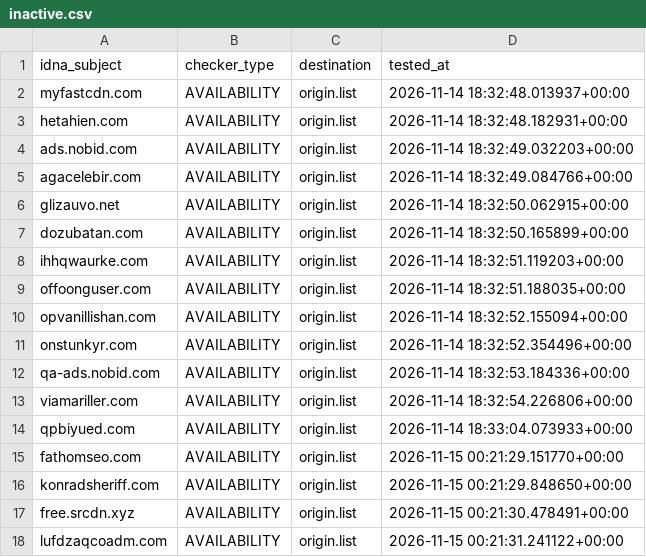
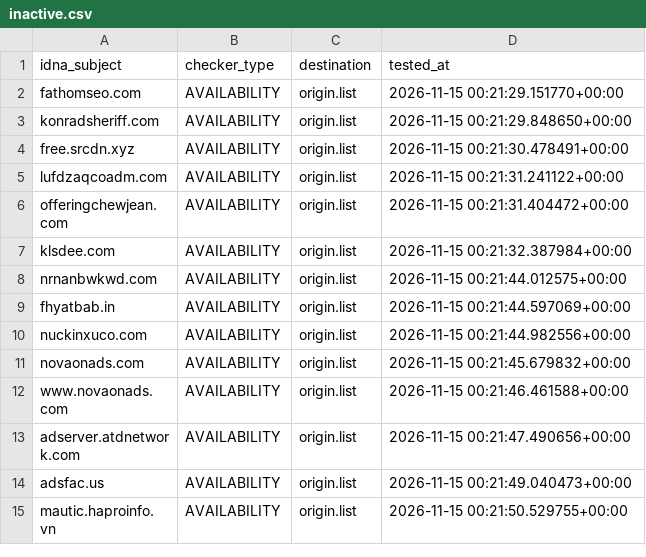
Before and after one commit to bigdargon/hostsVN-dead-hosts, a CSV file: .pyfunceble/inactive.csv, drawn as a sheet; only a part is shown; the shorter side is filled out with more unchanged rows; removed rows and columns are numbered as before the commit, all else as after; the diff covers the shown part only; the diff names each change by its address in the sheet, - before the commit and + after, or states it on an @@ line.

```diff
--- a/.pyfunceble/inactive.csv
+++ b/.pyfunceble/inactive.csv
-row 2: myfastcdn.com | AVAILABILITY | origin.list | 2026-11-14 18:32:48.013937+00:00
-row 3: hetahien.com | AVAILABILITY | origin.list | 2026-11-14 18:32:48.182931+00:00
-row 4: ads.nobid.com | AVAILABILITY | origin.list | 2026-11-14 18:32:49.032203+00:00
-row 5: agacelebir.com | AVAILABILITY | origin.list | 2026-11-14 18:32:49.084766+00:00
-row 6: glizauvo.net | AVAILABILITY | origin.list | 2026-11-14 18:32:50.062915+00:00
-row 7: dozubatan.com | AVAILABILITY | origin.list | 2026-11-14 18:32:50.165899+00:00
-row 8: ihhqwaurke.com | AVAILABILITY | origin.list | 2026-11-14 18:32:51.119203+00:00
-row 9: offoonguser.com | AVAILABILITY | origin.list | 2026-11-14 18:32:51.188035+00:00
-row 10: opvanillishan.com | AVAILABILITY | origin.list | 2026-11-14 18:32:52.155094+00:00
-row 11: onstunkyr.com | AVAILABILITY | origin.list | 2026-11-14 18:32:52.354496+00:00
-row 12: qa-ads.nobid.com | AVAILABILITY | origin.list | 2026-11-14 18:32:53.184336+00:00
-row 13: viamariller.com | AVAILABILITY | origin.list | 2026-11-14 18:32:54.226806+00:00
-row 14: qpbiyued.com | AVAILABILITY | origin.list | 2026-11-14 18:33:04.073933+00:00
```
Also changed, not shown: 13 added rows elsewhere in this file, 13 other files.
